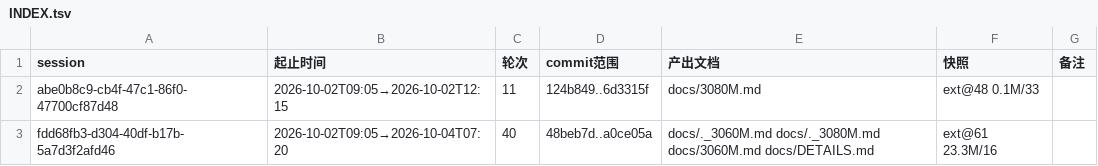
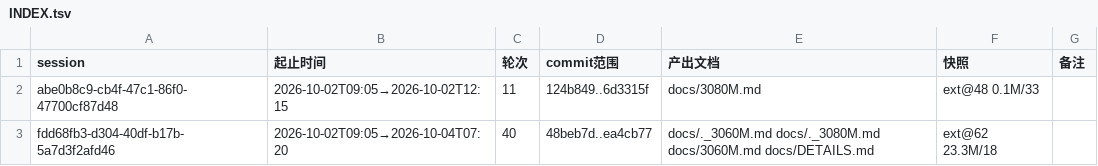
Before and after one commit to luweigen/Strata, a TSV file: _traj/INDEX.tsv, drawn as a sheet.

```diff
--- a/_traj/INDEX.tsv
+++ b/_traj/INDEX.tsv
@@ -2,2 +2,2 @@ session	起止时间	轮次	commit范围	产出文档	快照	备注
 abe0b8c9-cb4f-47c1-86f0-47700cf87d48	2026-10-02T09:05→2026-10-02T12:15	11	124b849..6d3315f	docs/3080M.md	ext@48 0.1M/33	
-fdd68fb3-d304-40df-b17b-5a7d3f2afd46	2026-10-02T09:05→2026-10-04T07:20	40	48beb7d..a0ce05a	docs/._3060M.md docs/._3080M.md docs/3060M.md docs/DETAILS.md	ext@61 23.3M/16	
+fdd68fb3-d304-40df-b17b-5a7d3f2afd46	2026-10-02T09:05→2026-10-04T07:20	40	48beb7d..ea4cb77	docs/._3060M.md docs/._3080M.md docs/3060M.md docs/DETAILS.md	ext@62 23.3M/18	
```
Also changed, not shown: _traj/work/fdd68fb3-d304-40df-b17b-5a7d3f2afd46/MANIFEST.tsv, 4 other files.
